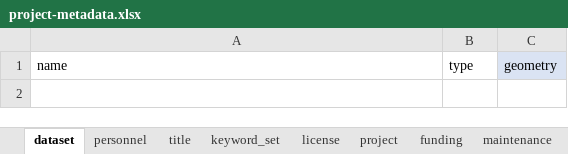
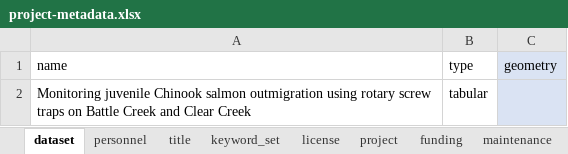
Before and after one commit to FlowWest/edi-battle-clear-rst, an Excel workbook: data-raw/metadata/project-metadata.xlsx, sheet dataset, drawn as a sheet; values as stored, in another font and other column widths than the file's, no borders; the diff names each change by its address in the sheet, - before the commit and + after, or states it on an @@ line.

```diff
--- a/data-raw/metadata/project-metadata.xlsx (sheet dataset)
+++ b/data-raw/metadata/project-metadata.xlsx (sheet dataset)
+row 2: Monitoring juvenile Chinook salmon outmigration using rotary screw traps on Battle Creek and Clear Creek | tabular
```
Also changed, not shown: sheet keyword_set, sheet project, sheet personnel, sheet coverage, sheet title, sheet maintenance, 2 more sheets, 6 other files.
